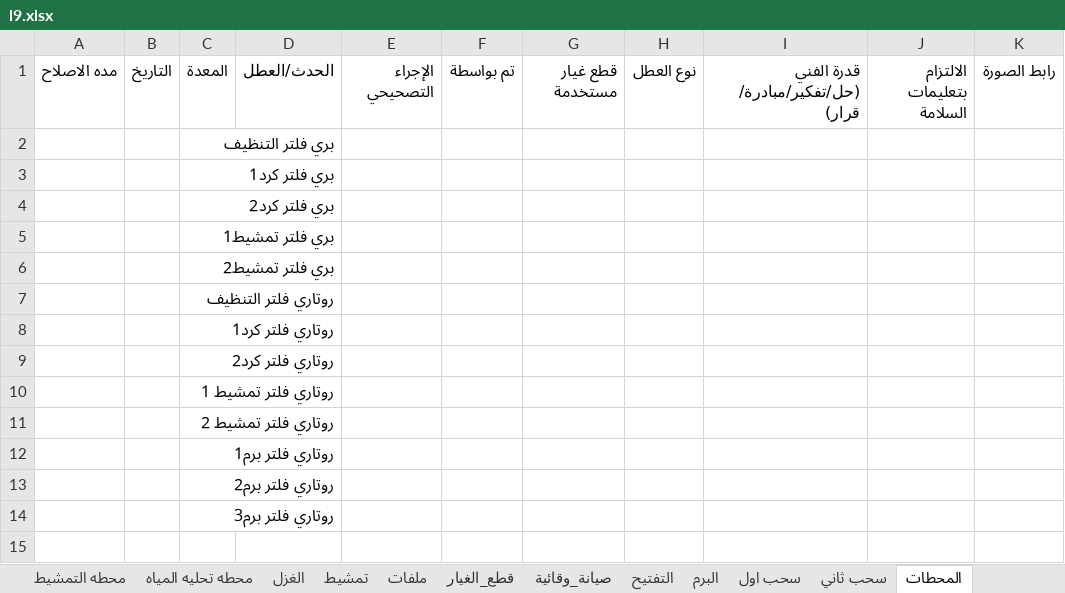
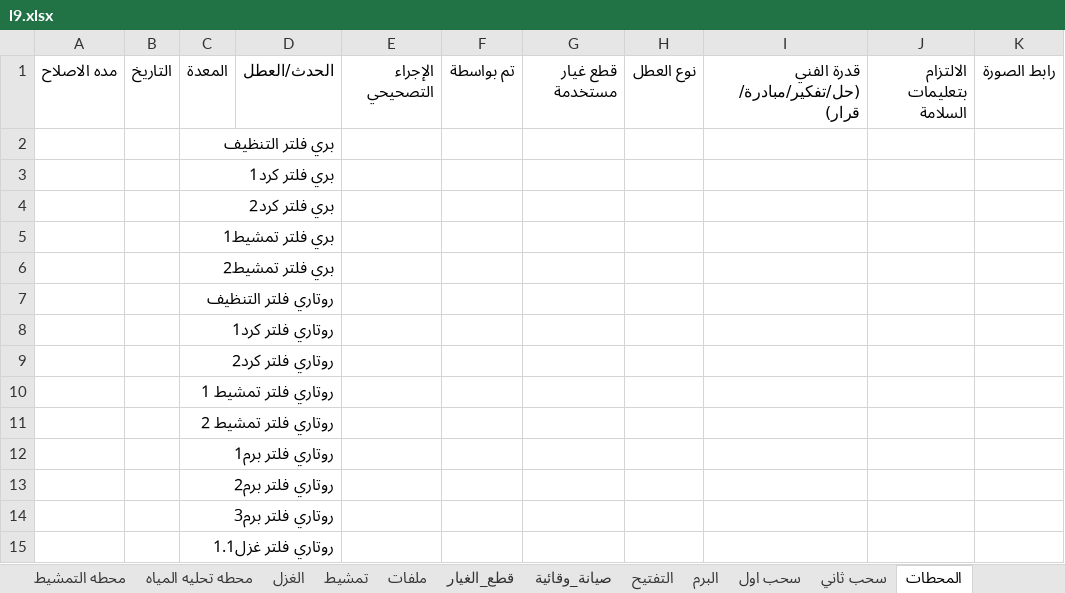
Before and after one commit to mahmedabdallh123/stations, an Excel workbook: l9.xlsx, sheet المحطات, drawn as a sheet; values as stored, in another font and other column widths than the file's, no borders; the diff names each change by its address in the sheet, - before the commit and + after, or states it on an @@ line.

Commit message:
تحديث البيانات - 2026-04-20 17:43:49

```diff
--- a/l9.xlsx (sheet المحطات)
+++ b/l9.xlsx (sheet المحطات)
+row 15:  |  | روتاري فلتر غزل1.1
```
